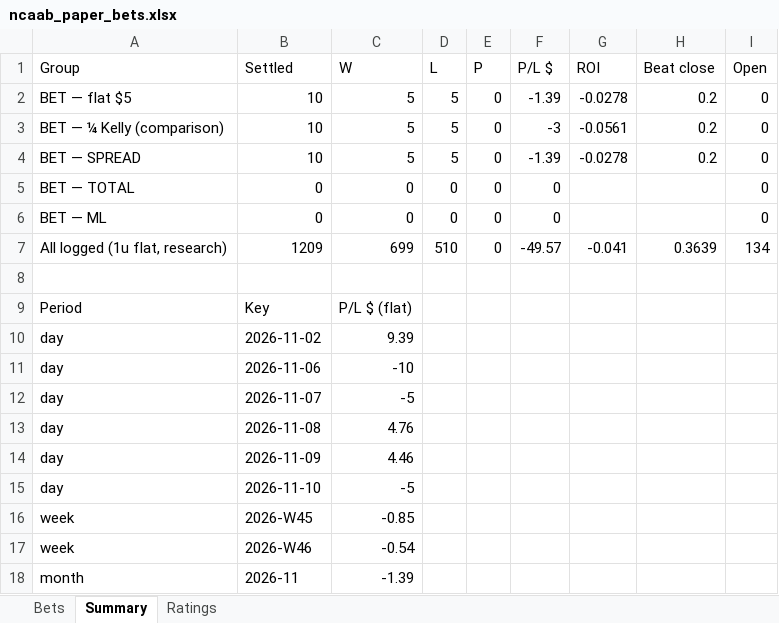
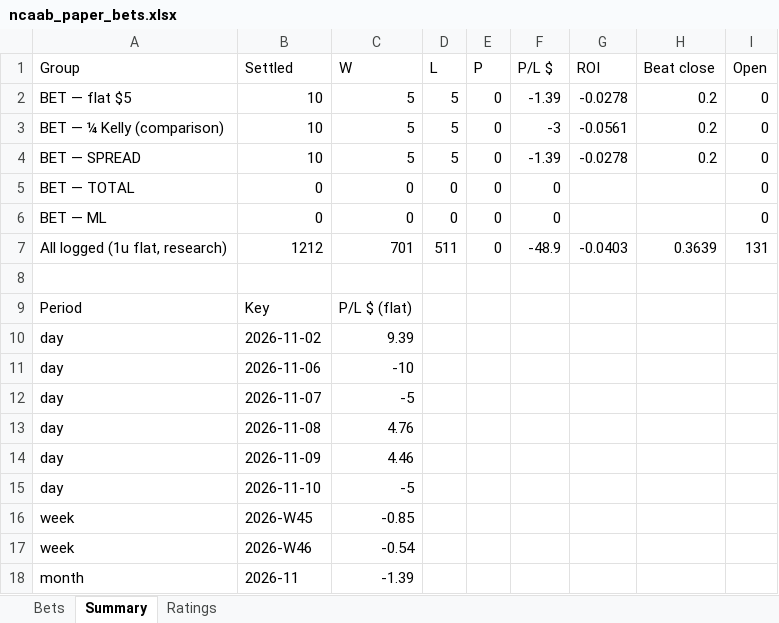
Before and after one commit to colebeasley10-glitch/pm-edge, an Excel workbook: ncaab_grader/data/ncaab_paper_bets.xlsx, sheet Summary, drawn as a sheet; values as stored, in another font and other column widths than the file's, no borders; the diff names each change by its address in the sheet, - before the commit and + after, or states it on an @@ line.

```diff
--- a/ncaab_grader/data/ncaab_paper_bets.xlsx (sheet Summary)
+++ b/ncaab_grader/data/ncaab_paper_bets.xlsx (sheet Summary)
-B7 (Settled): 1209
+B7 (Settled): 1212
-C7 (W): 699
+C7 (W): 701
-D7 (L): 510
+D7 (L): 511
-F7 (P/L $): -49.57
+F7 (P/L $): -48.9
-G7 (ROI): -0.041
+G7 (ROI): -0.0403
-I7 (Open): 134
+I7 (Open): 131
```
Also changed, not shown: sheet Ratings, sheet Bets, 4 other files.
